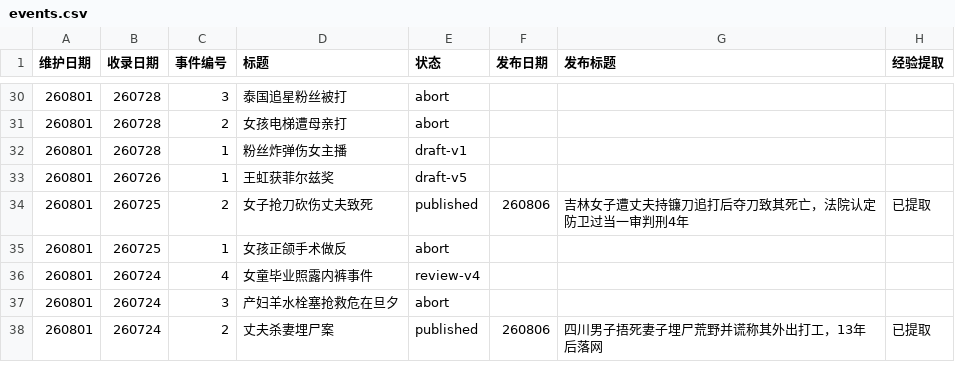
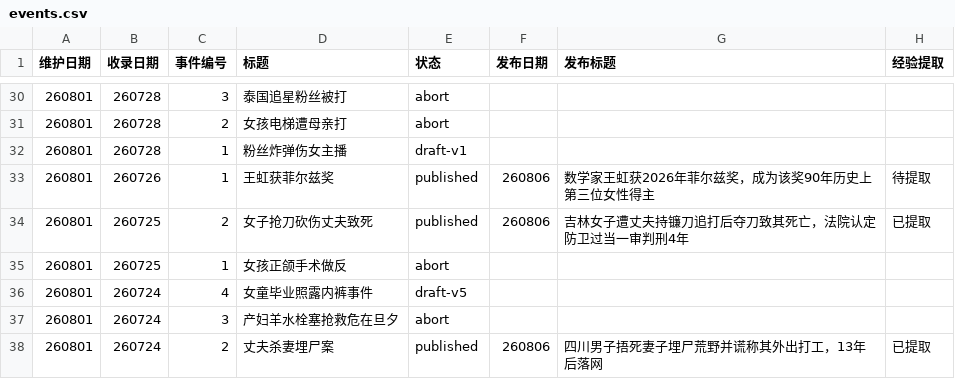
Before and after one commit to Watcher-Palace/auto-watcher, a CSV file: _pipeline/events.csv, drawn as a sheet; only a part is shown, gaps mark what is left out.

```diff
--- a/_pipeline/events.csv
+++ b/_pipeline/events.csv
@@ -32,6 +32,6 @@
 260801,260728,1,粉丝炸弹伤女主播,draft-v1,,,
-260801,260726,1,王虹获菲尔兹奖,draft-v5,,,
+260801,260726,1,王虹获菲尔兹奖,published,260806,数学家王虹获2026年菲尔兹奖，成为该奖90年历史上第三位女性得主,待提取
 260801,260725,2,女子抢刀砍伤丈夫致死,published,260806,吉林女子遭丈夫持镰刀追打后夺刀致其死亡，法院认定防卫过当一审判刑4年,已提取
 260801,260725,1,女孩正颌手术做反,abort,,,
-260801,260724,4,女童毕业照露内裤事件,review-v4,,,
+260801,260724,4,女童毕业照露内裤事件,draft-v5,,,
 260801,260724,3,产妇羊水栓塞抢救危在旦夕,abort,,,
```
Also changed, not shown: 18 other files.
